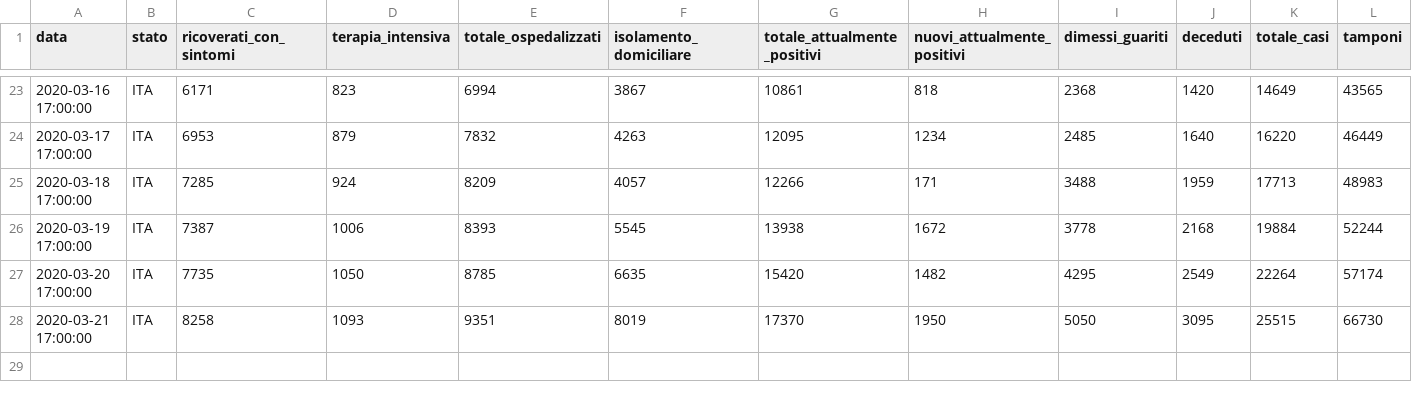
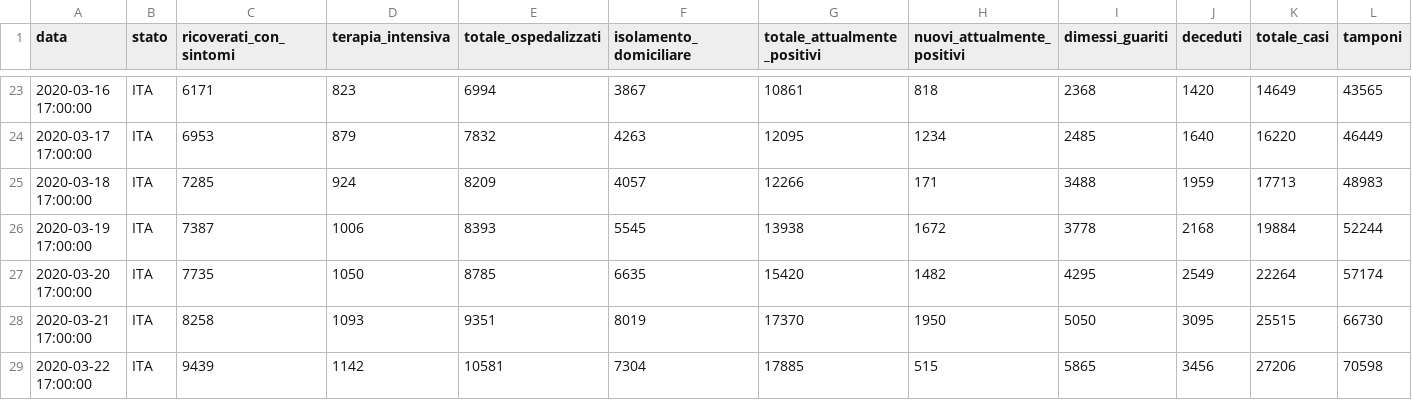
Before and after one commit to camposanto95/prova, a CSV file: lombardia.csv, drawn as a sheet; only a part is shown, gaps mark what is left out; the diff names each change by its address in the sheet, - before the commit and + after, or states it on an @@ line.

Commit message:
Update lombardia.csv

```diff
--- a/lombardia.csv
+++ b/lombardia.csv
+row 29: 2020-03-22 17:00:00 | ITA | 9439 | 1142 | 10581 | 7304 | 17885 | 515 | 5865 | 3456 | 27206 | 70598
```
